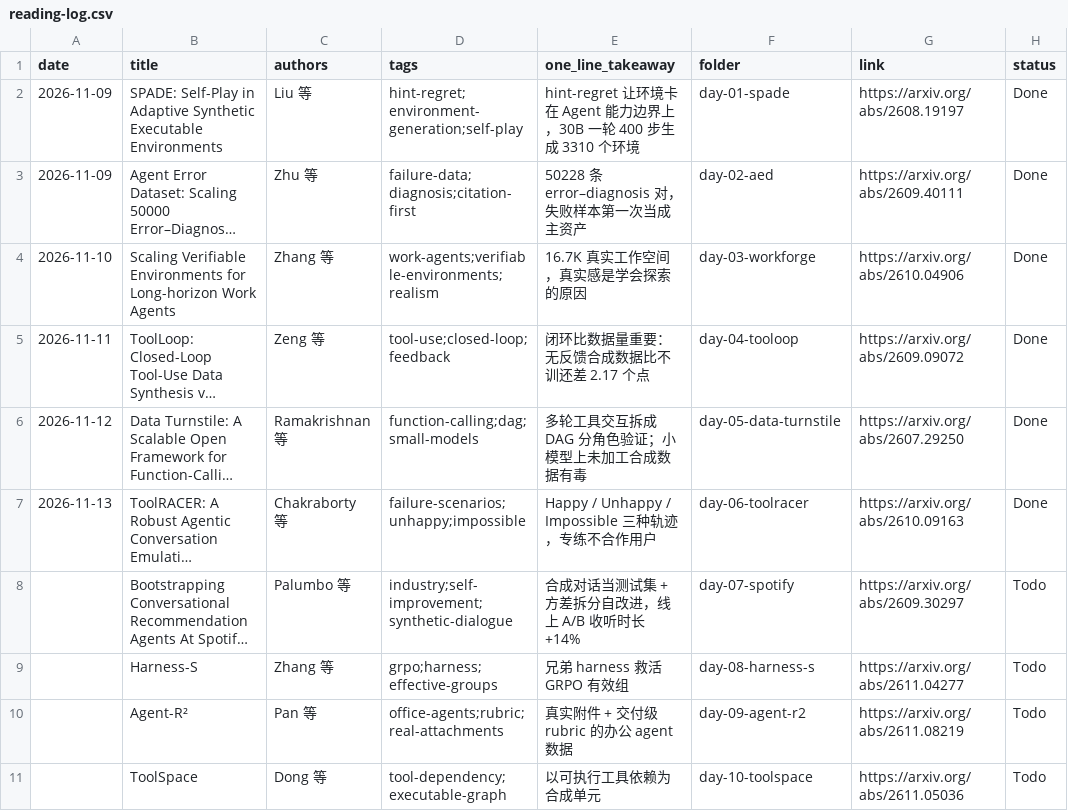
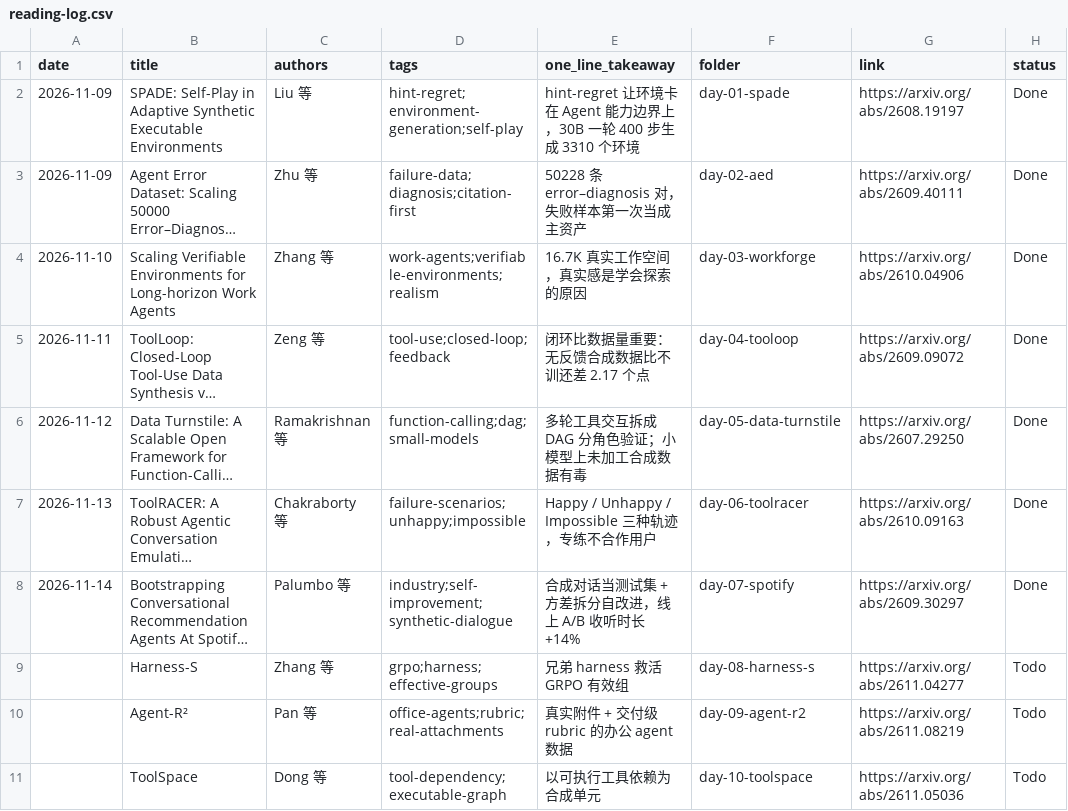
Before and after one commit to Papa-Panda/post-training, a CSV file: synthetic-data/reading-log.csv, drawn as a sheet; only a part is shown; long unchanged cells end in …; the diff names each change by its address in the sheet, - before the commit and + after, or states it on an @@ line.

Commit message:
Day 07 Spotify: notes + reading edition + reading-log Done (2026-11-14)

```diff
--- a/synthetic-data/reading-log.csv
+++ b/synthetic-data/reading-log.csv
-A8 (date): (empty)
+A8 (date): 2026-11-14
-H8 (status): Todo
+H8 (status): Done
```
Also changed, not shown: 2 other files.
